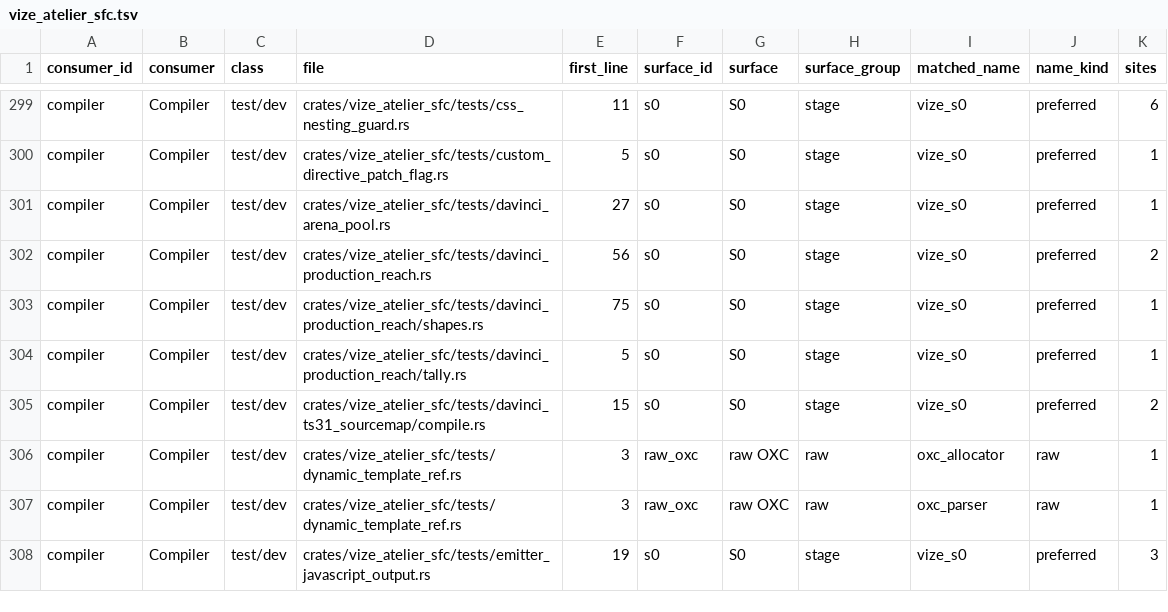
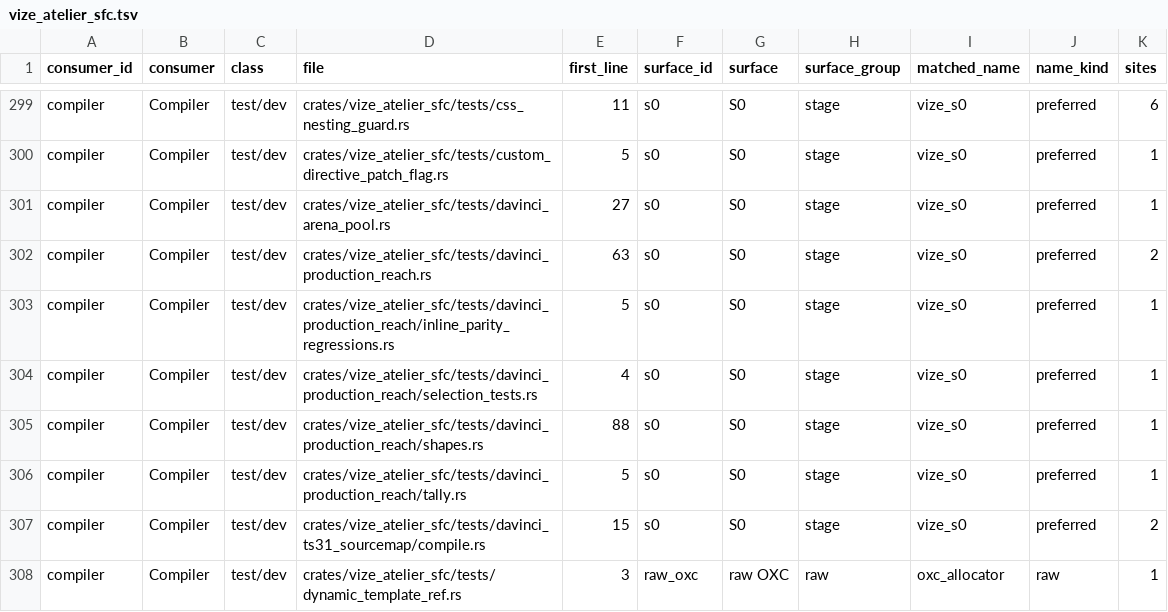
Before and after one commit to Mu-L/vize, a TSV file: docs/davinci/plan/consumer-migration-surfaces/compiler/vize_atelier_sfc.tsv, drawn as a sheet; only a part is shown, gaps mark what is left out; the shorter side is filled out with more unchanged rows.

Commit message:
fix(ci): align Davinci release gate oracles (#6423)

```diff
--- a/docs/davinci/plan/consumer-migration-surfaces/compiler/vize_atelier_sfc.tsv
+++ b/docs/davinci/plan/consumer-migration-surfaces/compiler/vize_atelier_sfc.tsv
@@ -301,4 +301,6 @@ compiler	Compiler	test/dev	crates/vize_atelier_sfc/tests/custom_directive_patch_
 compiler	Compiler	test/dev	crates/vize_atelier_sfc/tests/davinci_arena_pool.rs	27	s0	S0	stage	vize_s0	preferred	1
-compiler	Compiler	test/dev	crates/vize_atelier_sfc/tests/davinci_production_reach.rs	56	s0	S0	stage	vize_s0	preferred	2
-compiler	Compiler	test/dev	crates/vize_atelier_sfc/tests/davinci_production_reach/shapes.rs	75	s0	S0	stage	vize_s0	preferred	1
+compiler	Compiler	test/dev	crates/vize_atelier_sfc/tests/davinci_production_reach.rs	63	s0	S0	stage	vize_s0	preferred	2
+compiler	Compiler	test/dev	crates/vize_atelier_sfc/tests/davinci_production_reach/inline_parity_regressions.rs	5	s0	S0	stage	vize_s0	preferred	1
+compiler	Compiler	test/dev	crates/vize_atelier_sfc/tests/davinci_production_reach/selection_tests.rs	4	s0	S0	stage	vize_s0	preferred	1
+compiler	Compiler	test/dev	crates/vize_atelier_sfc/tests/davinci_production_reach/shapes.rs	88	s0	S0	stage	vize_s0	preferred	1
 compiler	Compiler	test/dev	crates/vize_atelier_sfc/tests/davinci_production_reach/tally.rs	5	s0	S0	stage	vize_s0	preferred	1
```
Also changed, not shown: docs/davinci/plan/storage-inventory.tsv, 5 other files.
